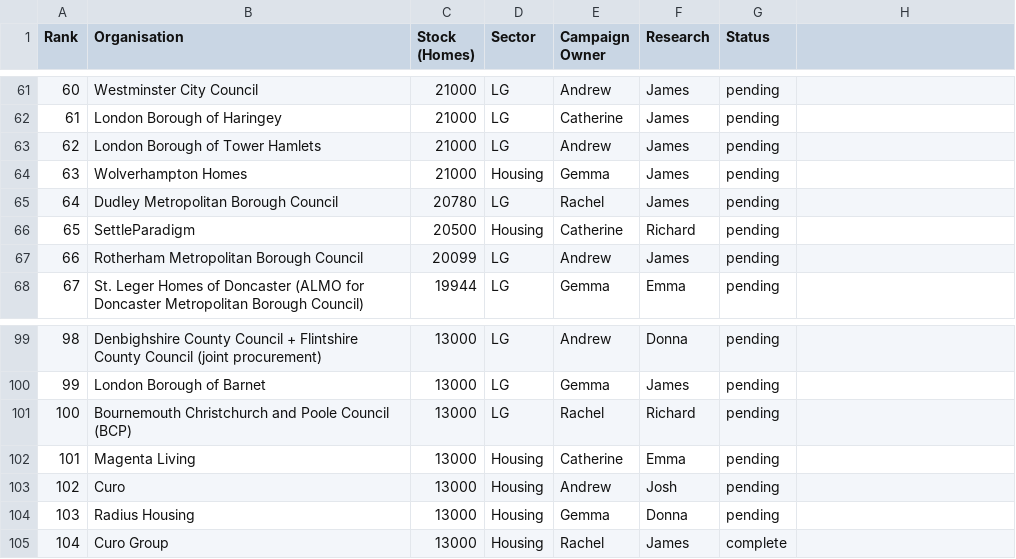
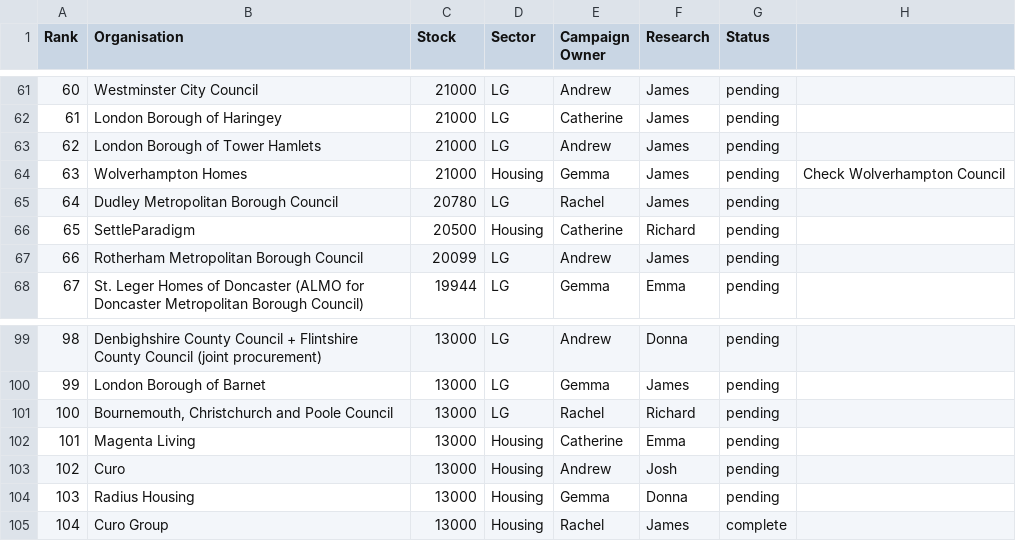
Before and after one commit to badbidbod/4oc-housing-intelligence, a CSV file: data/housing_queue.csv, drawn as a sheet; only a part is shown, gaps mark what is left out; the diff names each change by its address in the sheet, - before the commit and + after, or states it on an @@ line.

Commit message:
Update housing_queue.csv

```diff
--- a/data/housing_queue.csv
+++ b/data/housing_queue.csv
-C1: Stock (Homes)
+C1: Stock
-H64: (empty)
+H64: Check Wolverhampton Council
-B101 (Organisation): Bournemouth Christchurch and Poole Council (BCP)
+B101 (Organisation): Bournemouth, Christchurch and Poole Council
```
